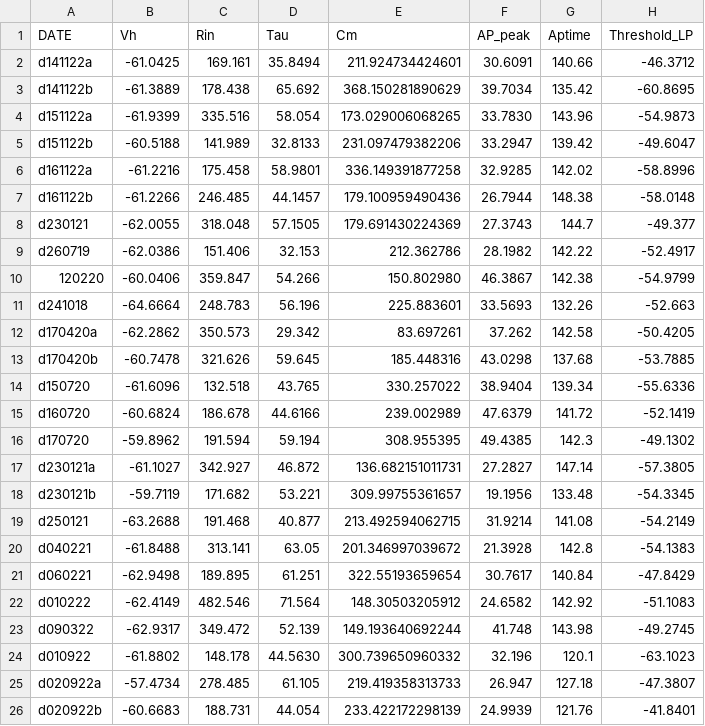
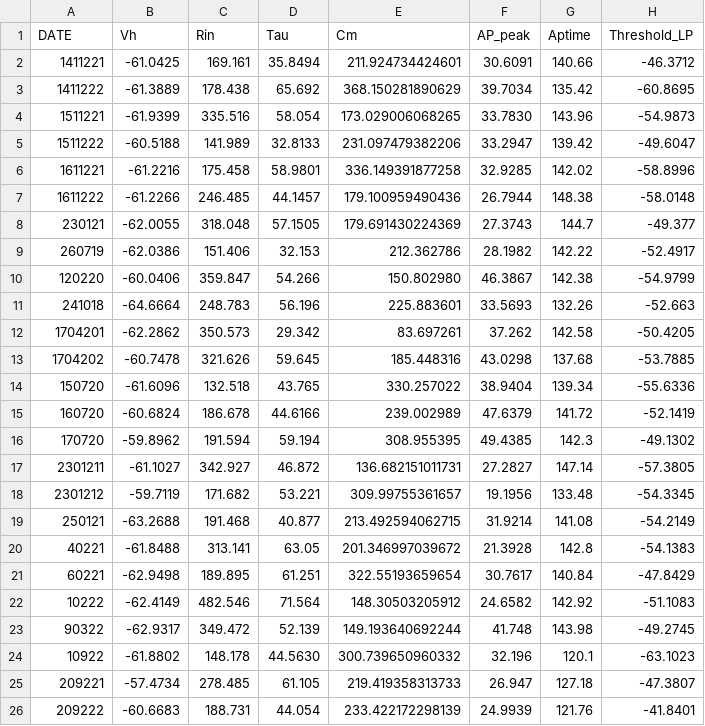
Before and after one commit to Martin-Scheidt/umappy, a CSV file: ourData.csv, drawn as a sheet; only a part is shown; the diff names each change by its address in the sheet, - before the commit and + after, or states it on an @@ line.

```diff
--- a/ourData.csv
+++ b/ourData.csv
-A2 (DATE): d141122a
+A2 (DATE): 1411221
-A3 (DATE): d141122b
+A3 (DATE): 1411222
-A4 (DATE): d151122a
+A4 (DATE): 1511221
-A5 (DATE): d151122b
+A5 (DATE): 1511222
-A6 (DATE): d161122a
+A6 (DATE): 1611221
-A7 (DATE): d161122b
+A7 (DATE): 1611222
-A8 (DATE): d230121
+A8 (DATE): 230121
-A9 (DATE): d260719
+A9 (DATE): 260719
-A11 (DATE): d241018
+A11 (DATE): 241018
-A12 (DATE): d170420a
+A12 (DATE): 1704201
-A13 (DATE): d170420b
+A13 (DATE): 1704202
-A14 (DATE): d150720
+A14 (DATE): 150720
-A15 (DATE): d160720
+A15 (DATE): 160720
-A16 (DATE): d170720
+A16 (DATE): 170720
-A17 (DATE): d230121a
+A17 (DATE): 2301211
-A18 (DATE): d230121b
+A18 (DATE): 2301212
-A19 (DATE): d250121
+A19 (DATE): 250121
-A20 (DATE): d040221
+A20 (DATE): 40221
-A21 (DATE): d060221
+A21 (DATE): 60221
-A22 (DATE): d010222
+A22 (DATE): 10222
-A23 (DATE): d090322
+A23 (DATE): 90322
-A24 (DATE): d010922
+A24 (DATE): 10922
-A25 (DATE): d020922a
+A25 (DATE): 209221
-A26 (DATE): d020922b
+A26 (DATE): 209222
```
Also changed, not shown: 2 other files.
